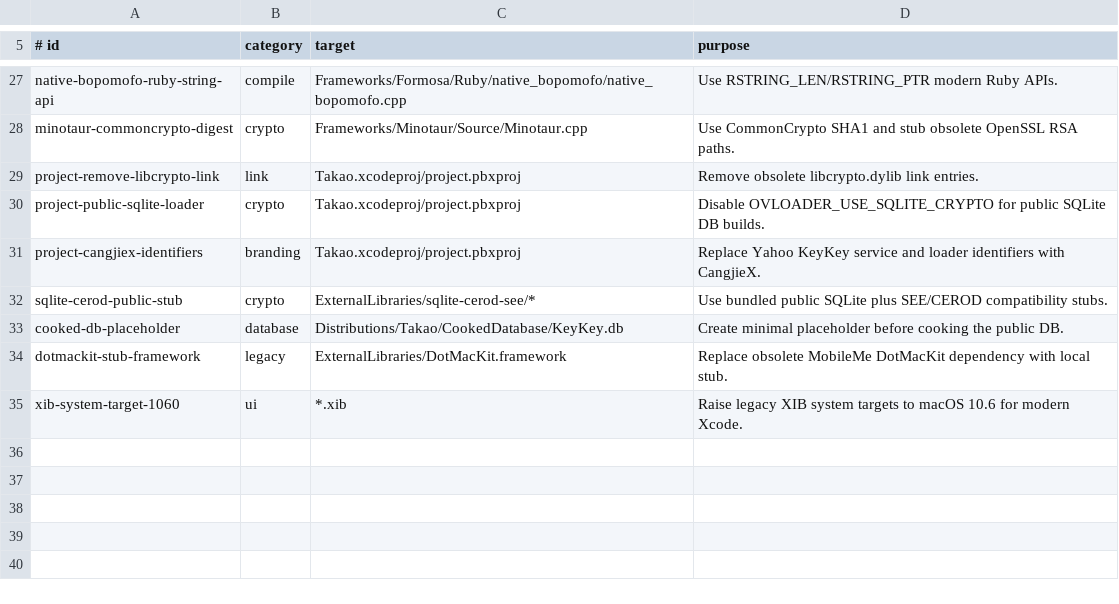
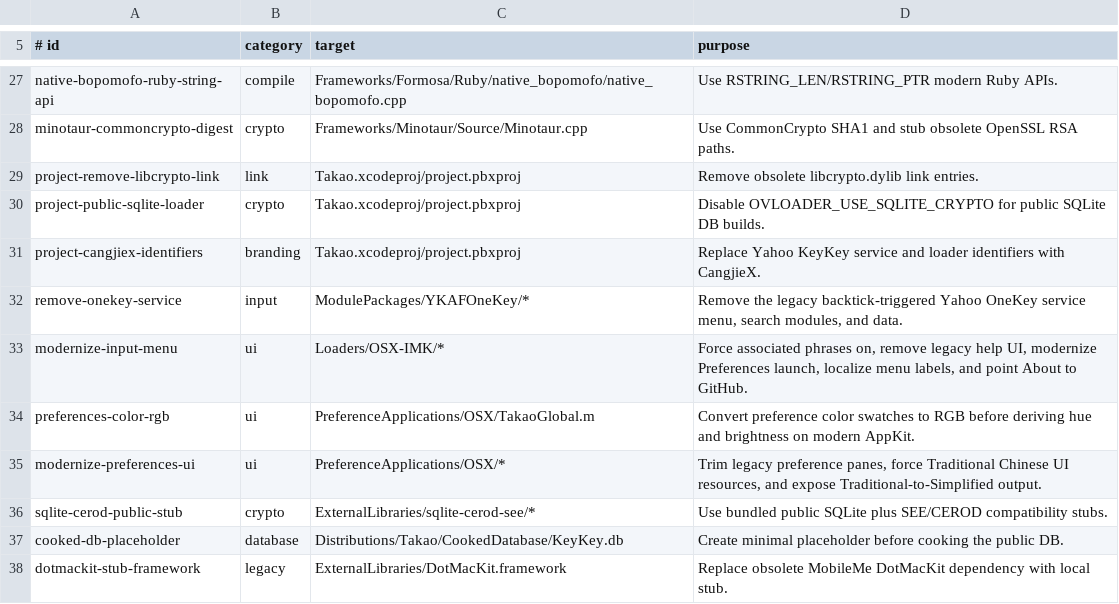
Before and after one commit to geekstek/CangjieX, a TSV file: tools/source-patches/manifest.tsv, drawn as a sheet; only a part is shown, gaps mark what is left out; the shorter side is filled out with more unchanged rows.

```diff
--- a/tools/source-patches/manifest.tsv
+++ b/tools/source-patches/manifest.tsv
@@ -31,2 +31,6 @@ project-public-sqlite-loader	crypto	Takao.xcodeproj/project.pbxproj	Disable OVLO
 project-cangjiex-identifiers	branding	Takao.xcodeproj/project.pbxproj	Replace Yahoo KeyKey service and loader identifiers with CangjieX.
+remove-onekey-service	input	ModulePackages/YKAFOneKey/*	Remove the legacy backtick-triggered Yahoo OneKey service menu, search modules, and data.
+modernize-input-menu	ui	Loaders/OSX-IMK/*	Force associated phrases on, remove legacy help UI, modernize Preferences launch, localize menu labels, and point About to GitHub.
+preferences-color-rgb	ui	PreferenceApplications/OSX/TakaoGlobal.m	Convert preference color swatches to RGB before deriving hue and brightness on modern AppKit.
+modernize-preferences-ui	ui	PreferenceApplications/OSX/*	Trim legacy preference panes, force Traditional Chinese UI resources, and expose Traditional-to-Simplified output.
 sqlite-cerod-public-stub	crypto	ExternalLibraries/sqlite-cerod-see/*	Use bundled public SQLite plus SEE/CEROD compatibility stubs.
```
Also changed, not shown: 32 other files.
